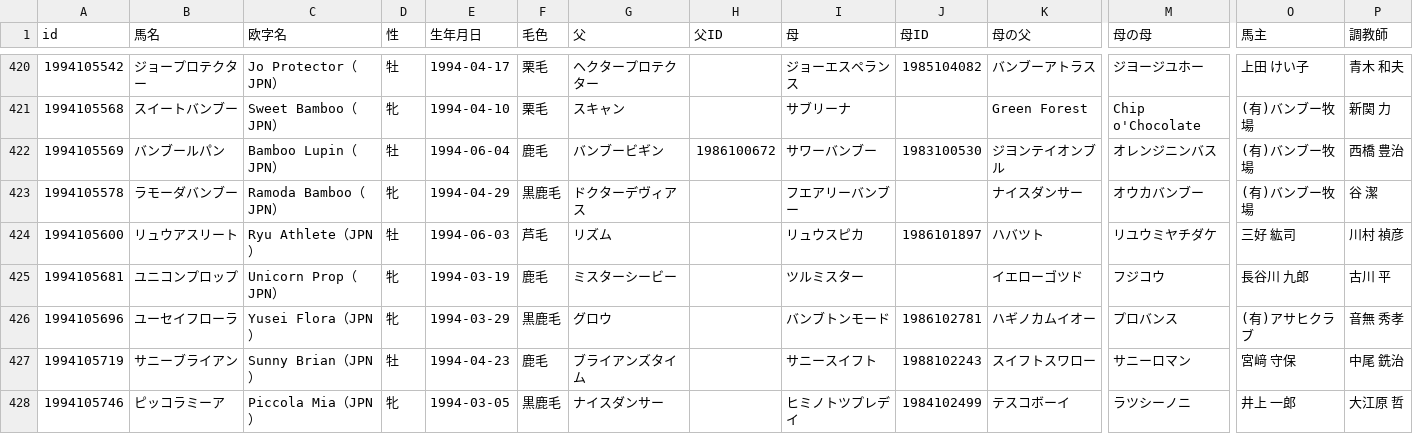
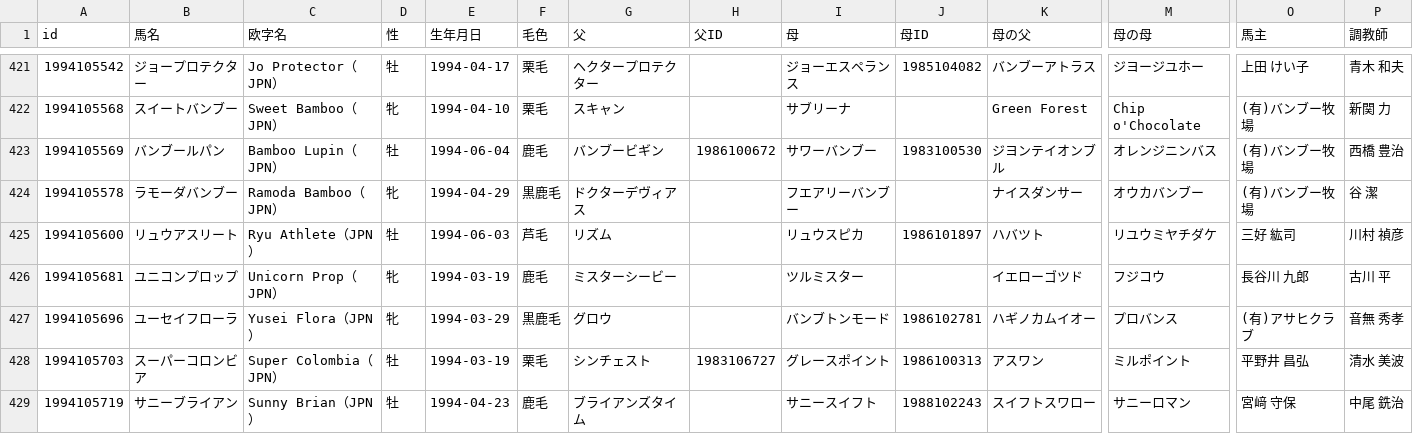
Before and after one commit to kotabish11-debug/KEIBA, a TSV file: 馬情報/馬DB/競走馬/1994年生.tsv, drawn as a sheet; only a part is shown, gaps mark what is left out; the shorter side is filled out with more unchanged rows; rows hold the shown columns only; the diff covers the shown part only; the diff names each change by its address in the sheet, - before the commit and + after, or states it on an @@ line.

```diff
--- a/馬情報/馬DB/競走馬/1994年生.tsv
+++ b/馬情報/馬DB/競走馬/1994年生.tsv
+row 428: 1994105703 | スーパーコロンビア | Super Colombia（JPN） | 牡 | 1994-03-19 | 栗毛 | シンチェスト | 1983106727 | グレースポイント | 1986100313 | アスワン | ミルポイント | 平野井 昌弘 | 清水 美波
```
Also changed, not shown: 5 added rows elsewhere in this file, 馬情報/馬DB/競走馬/1998年生.tsv, 馬情報/馬DB/競走馬/1999年生.tsv, 35 other files.
